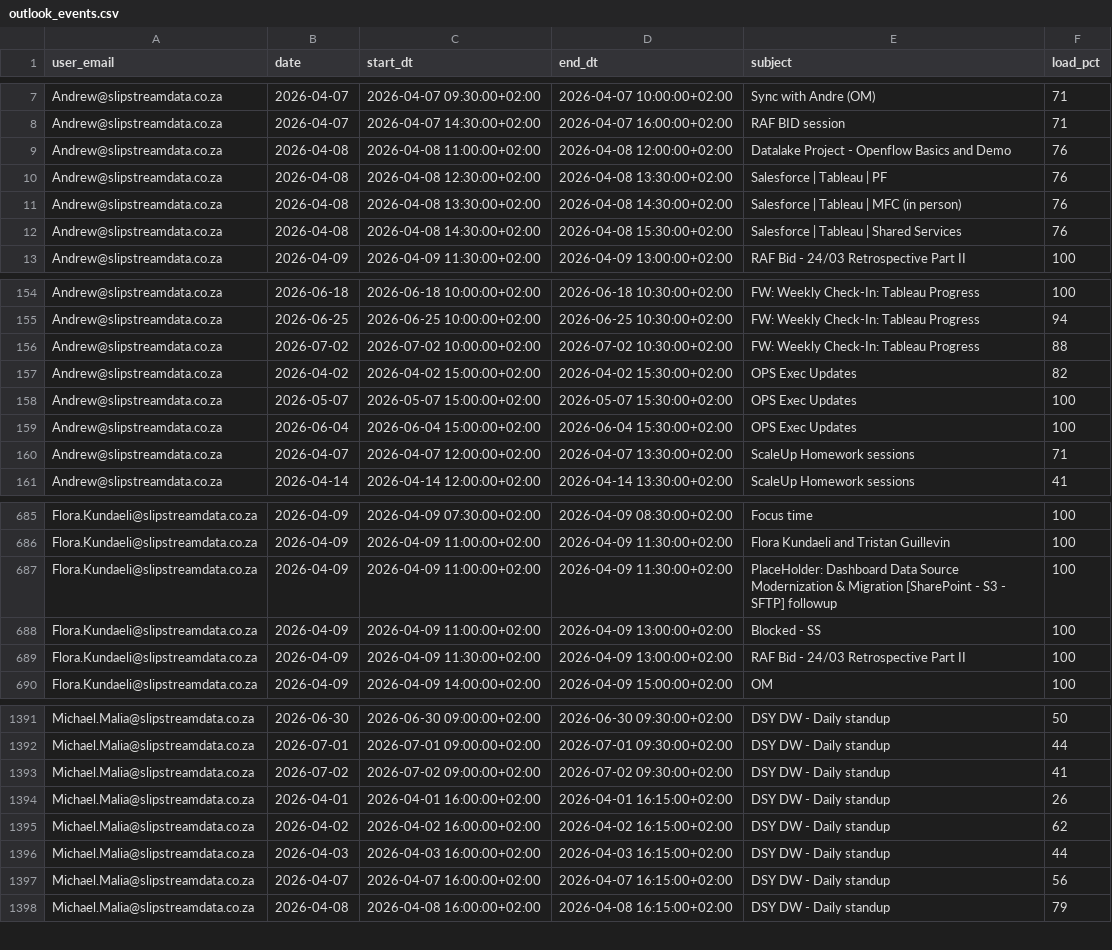
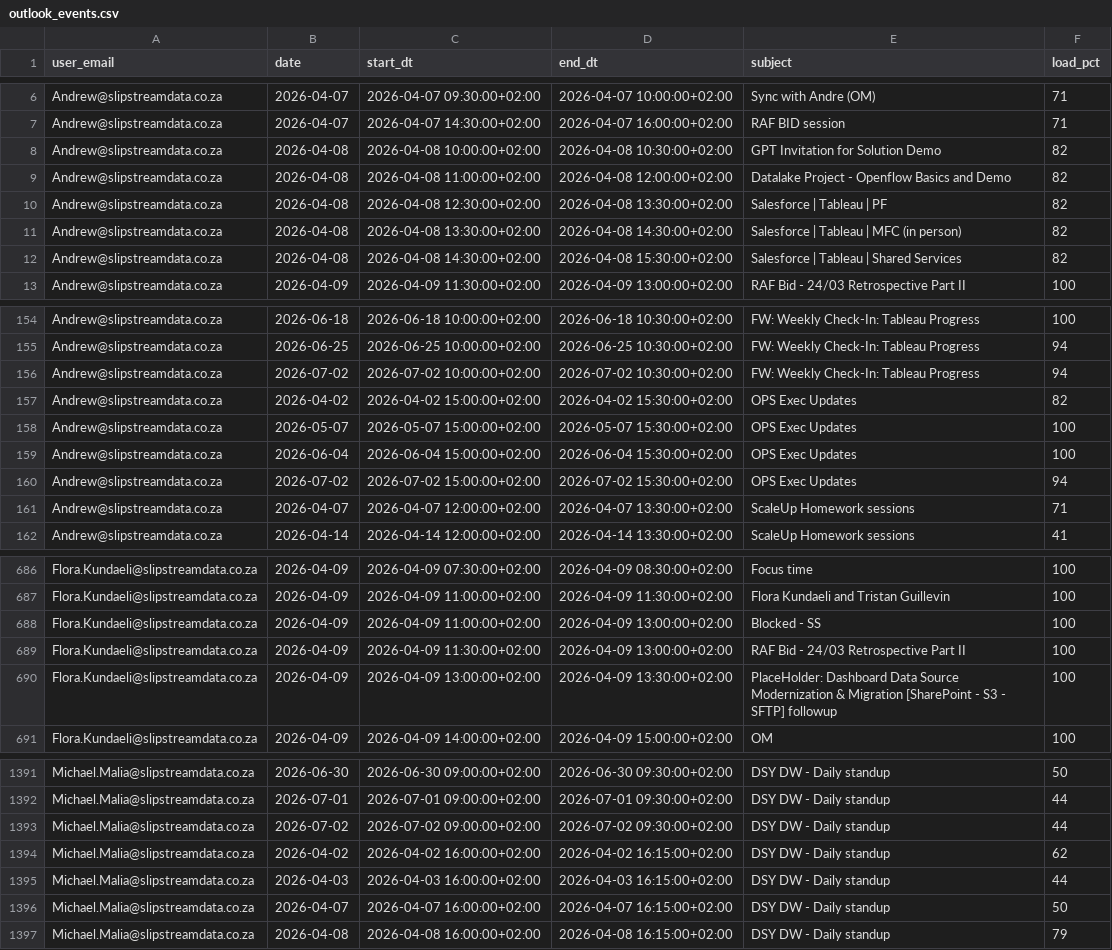
Before and after one commit to ThandoCalana/resource_scheduling, a CSV file: Schedule/outlook_events.csv, drawn as a sheet; only a part is shown, gaps mark what is left out; the diff covers the shown part only.

Commit message:
Added new Outlook data at 2026-04-07 16:47:20

```diff
--- a/Schedule/outlook_events.csv
+++ b/Schedule/outlook_events.csv
@@ -8,6 +7,7 @@ Andrew@slipstreamdata.co.za,2026-04-07,2026-04-07 09:30:00+02:00,2026-04-07 10:0
 Andrew@slipstreamdata.co.za,2026-04-07,2026-04-07 14:30:00+02:00,2026-04-07 16:00:00+02:00,RAF BID session,71
-Andrew@slipstreamdata.co.za,2026-04-08,2026-04-08 11:00:00+02:00,2026-04-08 12:00:00+02:00,Datalake Project - Openflow Basics and Demo,76
-Andrew@slipstreamdata.co.za,2026-04-08,2026-04-08 12:30:00+02:00,2026-04-08 13:30:00+02:00,Salesforce | Tableau | PF,76
-Andrew@slipstreamdata.co.za,2026-04-08,2026-04-08 13:30:00+02:00,2026-04-08 14:30:00+02:00,Salesforce | Tableau | MFC (in person),76
-Andrew@slipstreamdata.co.za,2026-04-08,2026-04-08 14:30:00+02:00,2026-04-08 15:30:00+02:00,Salesforce | Tableau | Shared Services,76
+Andrew@slipstreamdata.co.za,2026-04-08,2026-04-08 10:00:00+02:00,2026-04-08 10:30:00+02:00,GPT Invitation for Solution Demo ,82
+Andrew@slipstreamdata.co.za,2026-04-08,2026-04-08 11:00:00+02:00,2026-04-08 12:00:00+02:00,Datalake Project - Openflow Basics and Demo,82
+Andrew@slipstreamdata.co.za,2026-04-08,2026-04-08 12:30:00+02:00,2026-04-08 13:30:00+02:00,Salesforce | Tableau | PF,82
+Andrew@slipstreamdata.co.za,2026-04-08,2026-04-08 13:30:00+02:00,2026-04-08 14:30:00+02:00,Salesforce | Tableau | MFC (in person),82
+Andrew@slipstreamdata.co.za,2026-04-08,2026-04-08 14:30:00+02:00,2026-04-08 15:30:00+02:00,Salesforce | Tableau | Shared Services,82
 Andrew@slipstreamdata.co.za,2026-04-09,2026-04-09 11:30:00+02:00,2026-04-09 13:00:00+02:00,RAF Bid - 24/03 Retrospective Part II,100
@@ -155,3 +155,3 @@ Andrew@slipstreamdata.co.za,2026-06-18,2026-06-18 10:00:00+02:00,2026-06-18 10:3
 Andrew@slipstreamdata.co.za,2026-06-25,2026-06-25 10:00:00+02:00,2026-06-25 10:30:00+02:00,FW: Weekly Check-In: Tableau Progress,94
-Andrew@slipstreamdata.co.za,2026-07-02,2026-07-02 10:00:00+02:00,2026-07-02 10:30:00+02:00,FW: Weekly Check-In: Tableau Progress,88
+Andrew@slipstreamdata.co.za,2026-07-02,2026-07-02 10:00:00+02:00,2026-07-02 10:30:00+02:00,FW: Weekly Check-In: Tableau Progress,94
 Andrew@slipstreamdata.co.za,2026-04-02,2026-04-02 15:00:00+02:00,2026-04-02 15:30:00+02:00,OPS Exec Updates,82
@@ -159,2 +159,3 @@ Andrew@slipstreamdata.co.za,2026-05-07,2026-05-07 15:00:00+02:00,2026-05-07 15:3
 Andrew@slipstreamdata.co.za,2026-06-04,2026-06-04 15:00:00+02:00,2026-06-04 15:30:00+02:00,OPS Exec Updates,100
+Andrew@slipstreamdata.co.za,2026-07-02,2026-07-02 15:00:00+02:00,2026-07-02 15:30:00+02:00,OPS Exec Updates,94
 Andrew@slipstreamdata.co.za,2026-04-07,2026-04-07 12:00:00+02:00,2026-04-07 13:30:00+02:00,ScaleUp Homework sessions ,71
@@ -686,5 +687,5 @@ Flora.Kundaeli@slipstreamdata.co.za,2026-04-09,2026-04-09 07:30:00+02:00,2026-04
 Flora.Kundaeli@slipstreamdata.co.za,2026-04-09,2026-04-09 11:00:00+02:00,2026-04-09 11:30:00+02:00,Flora Kundaeli and Tristan Guillevin,100
-Flora.Kundaeli@slipstreamdata.co.za,2026-04-09,2026-04-09 11:00:00+02:00,2026-04-09 11:30:00+02:00,PlaceHolder:  Dashboard Data Source Modernization & Migration [SharePoint - S3 - SFTP] followup,100
 Flora.Kundaeli@slipstreamdata.co.za,2026-04-09,2026-04-09 11:00:00+02:00,2026-04-09 13:00:00+02:00,Blocked - SS,100
 Flora.Kundaeli@slipstreamdata.co.za,2026-04-09,2026-04-09 11:30:00+02:00,2026-04-09 13:00:00+02:00,RAF Bid - 24/03 Retrospective Part II,100
+Flora.Kundaeli@slipstreamdata.co.za,2026-04-09,2026-04-09 13:00:00+02:00,2026-04-09 13:30:00+02:00,PlaceHolder:  Dashboard Data Source Modernization & Migration [SharePoint - S3 - SFTP] followup,100
 Flora.Kundaeli@slipstreamdata.co.za,2026-04-09,2026-04-09 14:00:00+02:00,2026-04-09 15:00:00+02:00,OM,100
@@ -1392,7 +1392,6 @@ Michael.Malia@slipstreamdata.co.za,2026-06-30,2026-06-30 09:00:00+02:00,2026-06-
 Michael.Malia@slipstreamdata.co.za,2026-07-01,2026-07-01 09:00:00+02:00,2026-07-01 09:30:00+02:00,DSY DW - Daily standup,44
-Michael.Malia@slipstreamdata.co.za,2026-07-02,2026-07-02 09:00:00+02:00,2026-07-02 09:30:00+02:00,DSY DW - Daily standup,41
-Michael.Malia@slipstreamdata.co.za,2026-04-01,2026-04-01 16:00:00+02:00,2026-04-01 16:15:00+02:00,DSY DW - Daily standup,26
+Michael.Malia@slipstreamdata.co.za,2026-07-02,2026-07-02 09:00:00+02:00,2026-07-02 09:30:00+02:00,DSY DW - Daily standup,44
 Michael.Malia@slipstreamdata.co.za,2026-04-02,2026-04-02 16:00:00+02:00,2026-04-02 16:15:00+02:00,DSY DW - Daily standup,62
 Michael.Malia@slipstreamdata.co.za,2026-04-03,2026-04-03 16:00:00+02:00,2026-04-03 16:15:00+02:00,DSY DW - Daily standup,44
-Michael.Malia@slipstreamdata.co.za,2026-04-07,2026-04-07 16:00:00+02:00,2026-04-07 16:15:00+02:00,DSY DW - Daily standup,56
+Michael.Malia@slipstreamdata.co.za,2026-04-07,2026-04-07 16:00:00+02:00,2026-04-07 16:15:00+02:00,DSY DW - Daily standup,50
 Michael.Malia@slipstreamdata.co.za,2026-04-08,2026-04-08 16:00:00+02:00,2026-04-08 16:15:00+02:00,DSY DW - Daily standup,79
```
Also changed, not shown: 1 added row, 7 removed rows and 45 edited cells elsewhere in this file.
